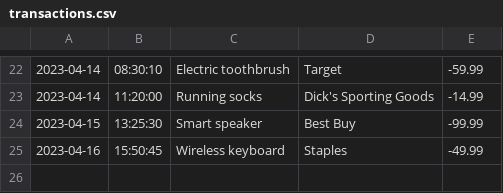
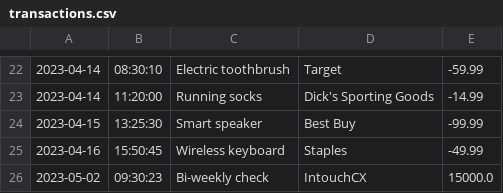
Before and after one commit to ashepard03/AccountingLedger, a CSV file: transactions.csv, drawn as a sheet; only a part is shown, gaps mark what is left out.

Commit message:
Ledger class- display all entries created an array list to hold and display data in csv file

```diff
--- a/transactions.csv
+++ b/transactions.csv
@@ -25 +25,2 @@
 2023-04-16|15:50:45|Wireless keyboard|Staples|-49.99
+2023-05-02|09:30:23|Bi-weekly check|IntouchCX|15000.0
```
Also changed, not shown: 2 other files.
